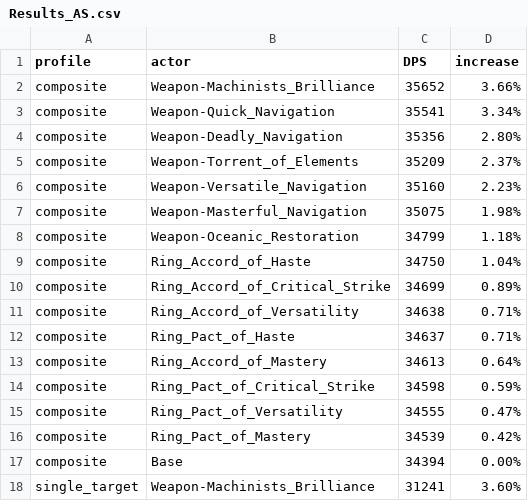
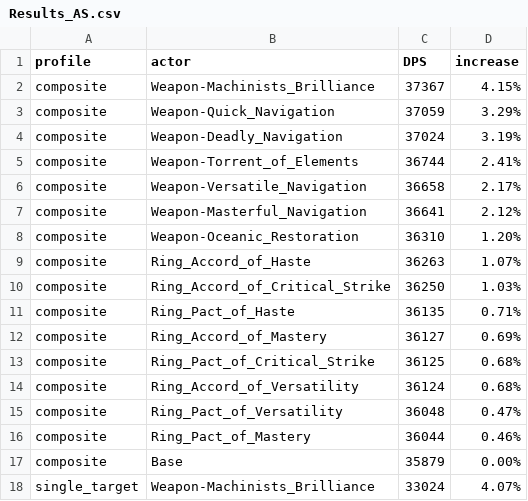
Before and after one commit to WarcraftPriests/bfa-shadow-priest, a CSV file: enchants/Results_AS.csv, drawn as a sheet; only a part is shown; the diff covers the shown part only.

Commit message:
update enchants

```diff
--- a/enchants/Results_AS.csv
+++ b/enchants/Results_AS.csv
@@ -1,18 +1,18 @@
 profile,actor,DPS,increase,
-composite,Weapon-Machinists_Brilliance,35652,3.66%,
-composite,Weapon-Quick_Navigation,35541,3.34%,
-composite,Weapon-Deadly_Navigation,35356,2.80%,
-composite,Weapon-Torrent_of_Elements,35209,2.37%,
-composite,Weapon-Versatile_Navigation,35160,2.23%,
-composite,Weapon-Masterful_Navigation,35075,1.98%,
-composite,Weapon-Oceanic_Restoration,34799,1.18%,
-composite,Ring_Accord_of_Haste,34750,1.04%,
-composite,Ring_Accord_of_Critical_Strike,34699,0.89%,
-composite,Ring_Accord_of_Versatility,34638,0.71%,
-composite,Ring_Pact_of_Haste,34637,0.71%,
-composite,Ring_Accord_of_Mastery,34613,0.64%,
-composite,Ring_Pact_of_Critical_Strike,34598,0.59%,
-composite,Ring_Pact_of_Versatility,34555,0.47%,
-composite,Ring_Pact_of_Mastery,34539,0.42%,
-composite,Base,34394,0.00%,
-single_target,Weapon-Machinists_Brilliance,31241,3.60%,
+composite,Weapon-Machinists_Brilliance,37367,4.15%,
+composite,Weapon-Quick_Navigation,37059,3.29%,
+composite,Weapon-Deadly_Navigation,37024,3.19%,
+composite,Weapon-Torrent_of_Elements,36744,2.41%,
+composite,Weapon-Versatile_Navigation,36658,2.17%,
+composite,Weapon-Masterful_Navigation,36641,2.12%,
+composite,Weapon-Oceanic_Restoration,36310,1.20%,
+composite,Ring_Accord_of_Haste,36263,1.07%,
+composite,Ring_Accord_of_Critical_Strike,36250,1.03%,
+composite,Ring_Pact_of_Haste,36135,0.71%,
+composite,Ring_Accord_of_Mastery,36127,0.69%,
+composite,Ring_Pact_of_Critical_Strike,36125,0.68%,
+composite,Ring_Accord_of_Versatility,36124,0.68%,
+composite,Ring_Pact_of_Versatility,36048,0.47%,
+composite,Ring_Pact_of_Mastery,36044,0.46%,
+composite,Base,35879,0.00%,
+single_target,Weapon-Machinists_Brilliance,33024,4.07%,
```
Also changed, not shown: 4 added rows, 4 removed rows and 21 edited cells elsewhere in this file, enchants/Results_Dungeons_AS.csv, enchants/Results_Dungeons_SC.csv, 5 other files.
